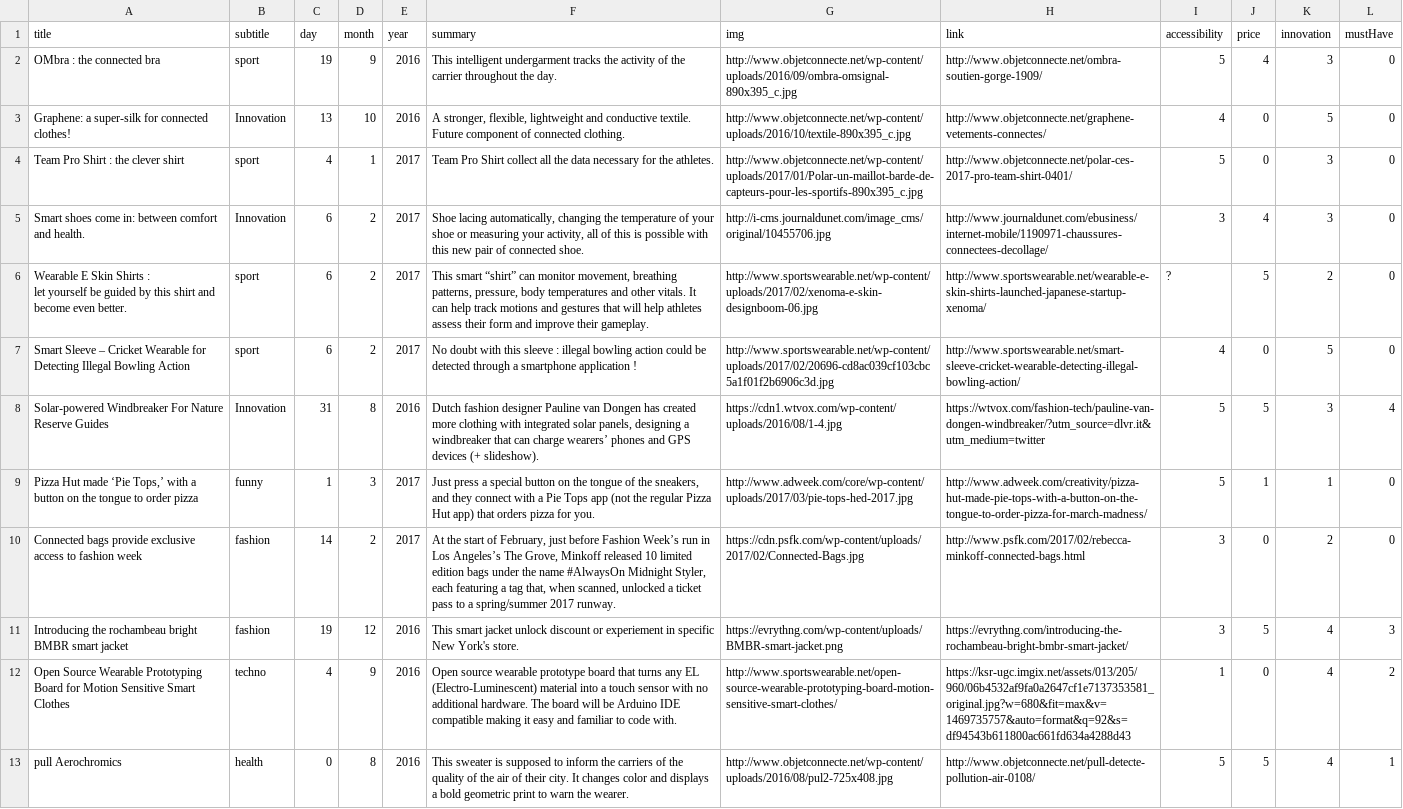
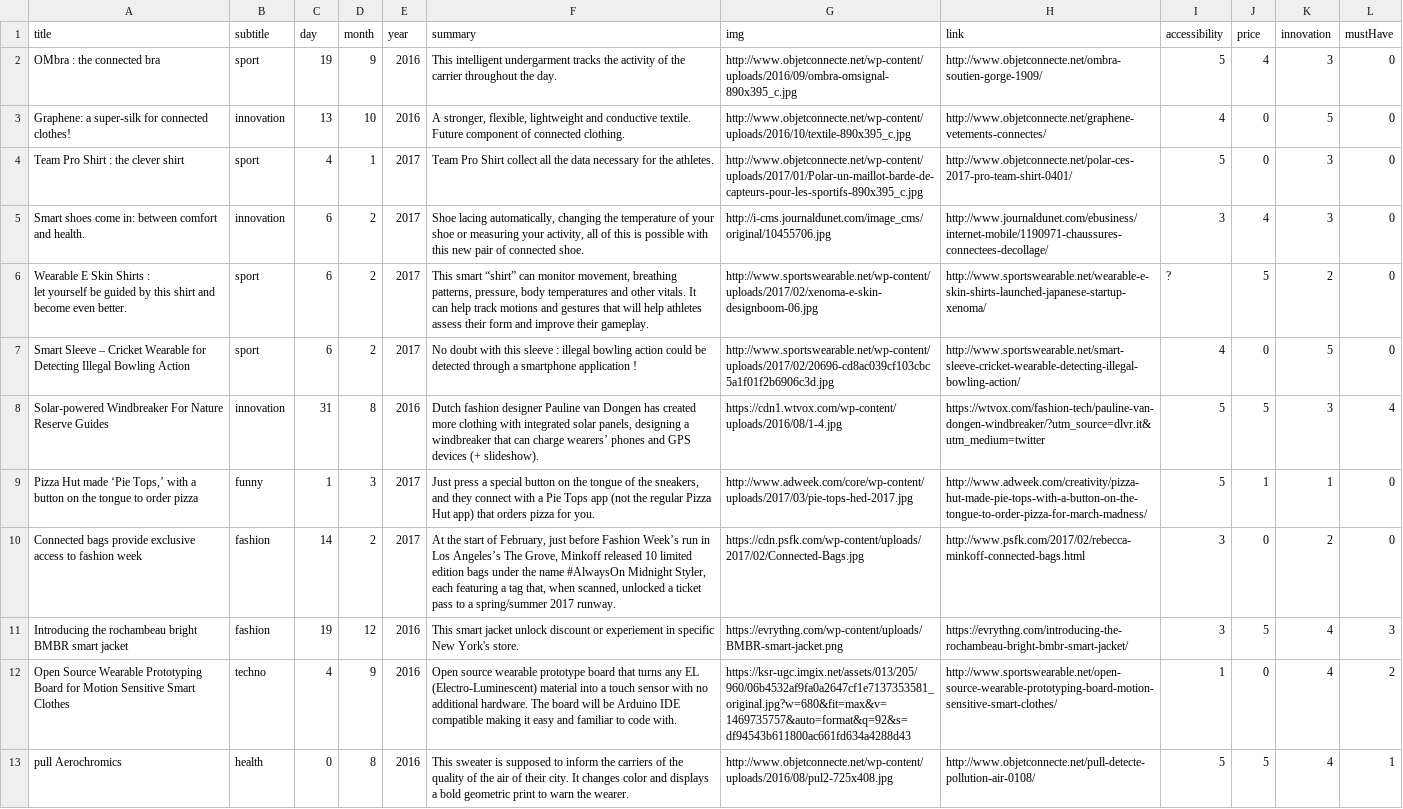
Before and after one commit to ceciledelmon/techniveille, a CSV file: app/scripts/data.csv, drawn as a sheet.

```diff
--- a/app/scripts/data.csv
+++ b/app/scripts/data.csv
@@ -3,7 +3,7 @@ OMbra : the connected bra,sport,19,9,2016,"
 This intelligent undergarment tracks the activity of the carrier throughout the day.",http://www.objetconnecte.net/wp-content/uploads/2016/09/ombra-omsignal-890x395_c.jpg,http://www.objetconnecte.net/ombra-soutien-gorge-1909/,5,4,3,0
-"
-Graphene: a super-silk for connected clothes!",Innovation,13,10,2016,"
-A stronger, flexible, lightweight and conductive textile. Future component of connected clothing.",http://www.objetconnecte.net/wp-content/uploads/2016/10/textile-890x395_c.jpg,http://www.objetconnecte.net/graphene-vetements-connectes/,4,0,5,0
+"
+Graphene: a super-silk for connected clothes!",innovation,13,10,2016,"
+A stronger, flexible, lightweight and conductive textile. Future component of connected clothing.",http://www.objetconnecte.net/wp-content/uploads/2016/10/textile-890x395_c.jpg,http://www.objetconnecte.net/graphene-vetements-connectes/,4,0,5,0
 Team Pro Shirt : the clever shirt,sport,4,1,2017,Team Pro Shirt collect all the data necessary for the athletes.,http://www.objetconnecte.net/wp-content/uploads/2017/01/Polar-un-maillot-barde-de-capteurs-pour-les-sportifs-890x395_c.jpg,http://www.objetconnecte.net/polar-ces-2017-pro-team-shirt-0401/,5,0,3,0
-Smart shoes come in: between comfort and health.,Innovation,6,2,2017,"Shoe lacing automatically, changing the temperature of your shoe or measuring your activity, all of this is possible with this new pair of connected shoe.",http://i-cms.journaldunet.com/image_cms/original/10455706.jpg,http://www.journaldunet.com/ebusiness/internet-mobile/1190971-chaussures-connectees-decollage/,3,4,3,0
+Smart shoes come in: between comfort and health.,innovation,6,2,2017,"Shoe lacing automatically, changing the temperature of your shoe or measuring your activity, all of this is possible with this new pair of connected shoe.",http://i-cms.journaldunet.com/image_cms/original/10455706.jpg,http://www.journaldunet.com/ebusiness/internet-mobile/1190971-chaussures-connectees-decollage/,3,4,3,0
 "Wearable E Skin Shirts :
@@ -11,3 +11,3 @@ let yourself be guided by this shirt and become even better.",sport,6,2,2017,"Th
 Smart Sleeve – Cricket Wearable for Detecting Illegal Bowling Action,sport,6,2,2017,No doubt with this sleeve : illegal bowling action could be detected through a smartphone application !,http://www.sportswearable.net/wp-content/uploads/2017/02/20696-cd8ac039cf103cbc5a1f01f2b6906c3d.jpg,http://www.sportswearable.net/smart-sleeve-cricket-wearable-detecting-illegal-bowling-action/,4,0,5,0
-Solar-powered Windbreaker For Nature Reserve Guides,Innovation,31,8,2016,"Dutch fashion designer Pauline van Dongen has created more clothing with integrated solar panels, designing a windbreaker that can charge wearers’ phones and GPS devices (+ slideshow).",https://cdn1.wtvox.com/wp-content/uploads/2016/08/1-4.jpg,https://wtvox.com/fashion-tech/pauline-van-dongen-windbreaker/?utm_source=dlvr.it&utm_medium=twitter,5,5,3,4
+Solar-powered Windbreaker For Nature Reserve Guides,innovation,31,8,2016,"Dutch fashion designer Pauline van Dongen has created more clothing with integrated solar panels, designing a windbreaker that can charge wearers’ phones and GPS devices (+ slideshow).",https://cdn1.wtvox.com/wp-content/uploads/2016/08/1-4.jpg,https://wtvox.com/fashion-tech/pauline-van-dongen-windbreaker/?utm_source=dlvr.it&utm_medium=twitter,5,5,3,4
 "Pizza Hut made ‘Pie Tops,’ with a button on the tongue to order pizza",funny,1,3,2017,"Just press a special button on the tongue of the sneakers, and they connect with a Pie Tops app (not the regular Pizza Hut app) that orders pizza for you.",http://www.adweek.com/core/wp-content/uploads/2017/03/pie-tops-hed-2017.jpg,http://www.adweek.com/creativity/pizza-hut-made-pie-tops-with-a-button-on-the-tongue-to-order-pizza-for-march-madness/,5,1,1,0
@@ -15,3 +15,3 @@ Connected bags provide exclusive access to fashion week,fashion,14,2,2017,"At th
 Introducing the rochambeau bright BMBR smart jacket,fashion,19,12,2016,This smart jacket unlock discount or experiement in specific New York's store.,https://evrythng.com/wp-content/uploads/BMBR-smart-jacket.png,https://evrythng.com/introducing-the-rochambeau-bright-bmbr-smart-jacket/,3,5,4,3
-Open Source Wearable Prototyping Board for Motion Sensitive Smart Clothes,techno,4,9,2016,Open source wearable prototype board that turns any EL (Electro-Luminescent) material into a touch sensor with no additional hardware. The board will be Arduino IDE compatible making it easy and familiar to code with.,http://www.sportswearable.net/open-source-wearable-prototyping-board-motion-sensitive-smart-clothes/,https://ksr-ugc.imgix.net/assets/013/205/960/06b4532af9fa0a2647cf1e7137353581_original.jpg?w=680&fit=max&v=1469735757&auto=format&q=92&s=df94543b611800ac661fd634a4288d43,1,0,4,2
+Open Source Wearable Prototyping Board for Motion Sensitive Smart Clothes,techno,4,9,2016,Open source wearable prototype board that turns any EL (Electro-Luminescent) material into a touch sensor with no additional hardware. The board will be Arduino IDE compatible making it easy and familiar to code with.,https://ksr-ugc.imgix.net/assets/013/205/960/06b4532af9fa0a2647cf1e7137353581_original.jpg?w=680&fit=max&v=1469735757&auto=format&q=92&s=df94543b611800ac661fd634a4288d43,http://www.sportswearable.net/open-source-wearable-prototyping-board-motion-sensitive-smart-clothes/,1,0,4,2
 pull Aerochromics,health,0,8,2016,This sweater is supposed to inform the carriers of the quality of the air of their city. It changes color and displays a bold geometric print to warn the wearer.,http://www.objetconnecte.net/wp-content/uploads/2016/08/pul2-725x408.jpg,http://www.objetconnecte.net/pull-detecte-pollution-air-0108/,5,5,4,1
```
Also changed, not shown: 1 other file.
